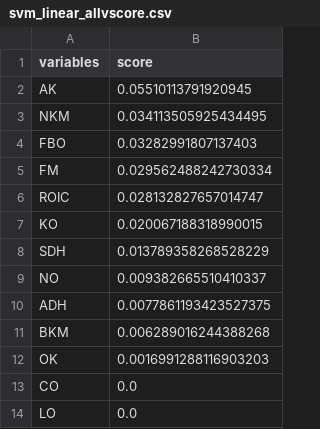
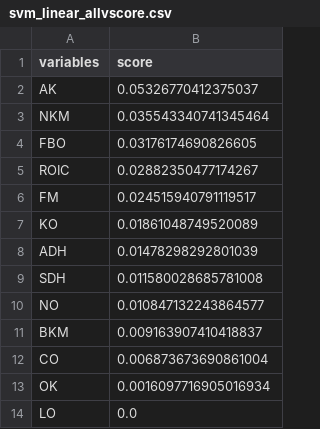
Before and after one commit to ahmetcankal/bagimsiz_denetim, a CSV file: Results/svm_linear_allvscore.csv, drawn as a sheet.

```diff
--- a/Results/svm_linear_allvscore.csv
+++ b/Results/svm_linear_allvscore.csv
@@ -1,14 +1,14 @@
 variables,score
-AK,0.05510113791920945
-NKM,0.034113505925434495
-FBO,0.03282991807137403
-FM,0.029562488242730334
-ROIC,0.028132827657014747
-KO,0.020067188318990015
-SDH,0.013789358268528229
-NO,0.009382665510410337
-ADH,0.0077861193423527375
-BKM,0.006289016244388268
-OK,0.0016991288116903203
-CO,0.0
+AK,0.05326770412375037
+NKM,0.035543340741345464
+FBO,0.03176174690826605
+ROIC,0.02882350477174267
+FM,0.024515940791119517
+KO,0.01861048749520089
+ADH,0.01478298292801039
+SDH,0.011580028685781008
+NO,0.010847132243864577
+BKM,0.009163907410418837
+CO,0.006873673690861004
+OK,0.0016097716905016934
 LO,0.0
```
Also changed, not shown: 9 other files.
